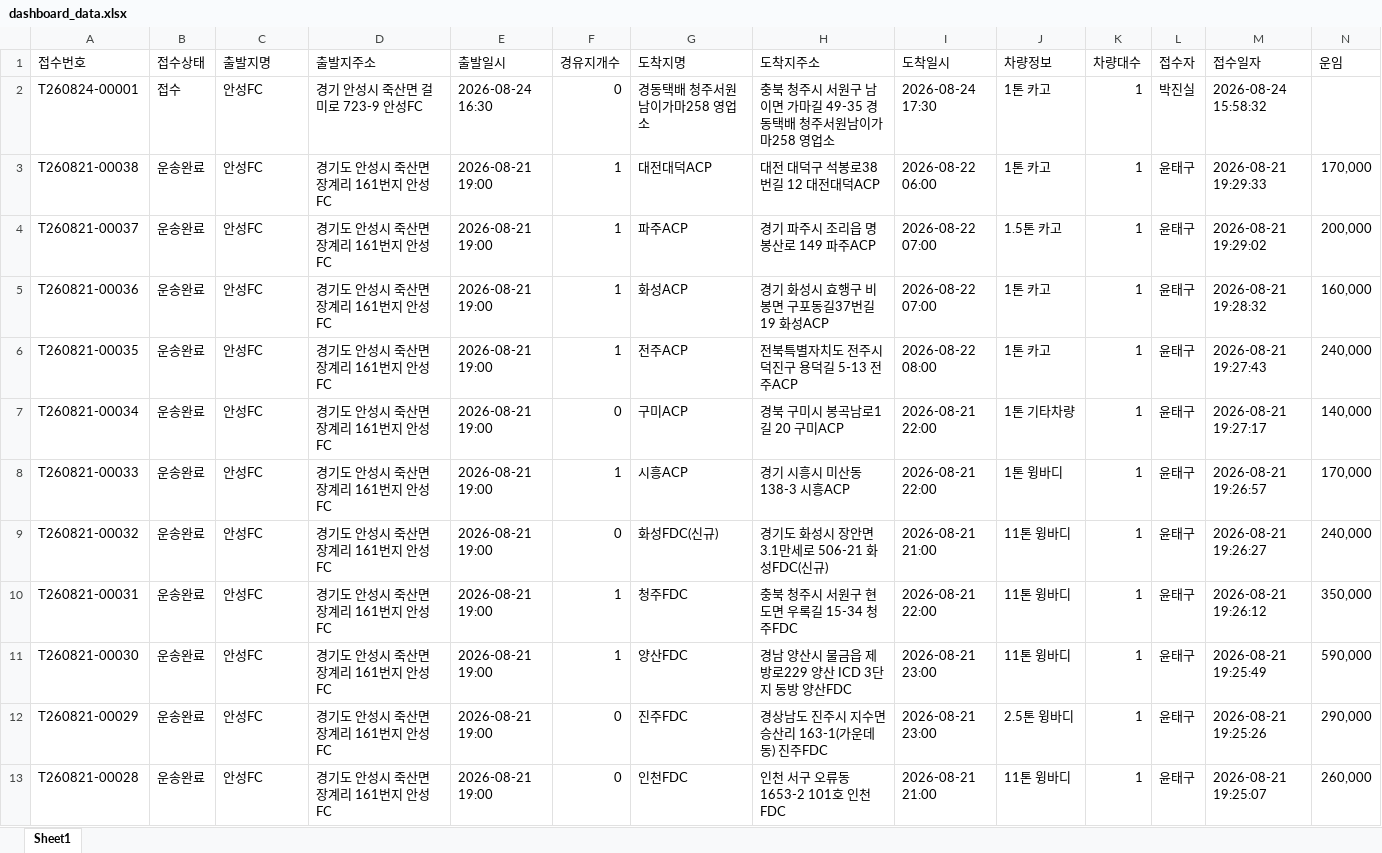
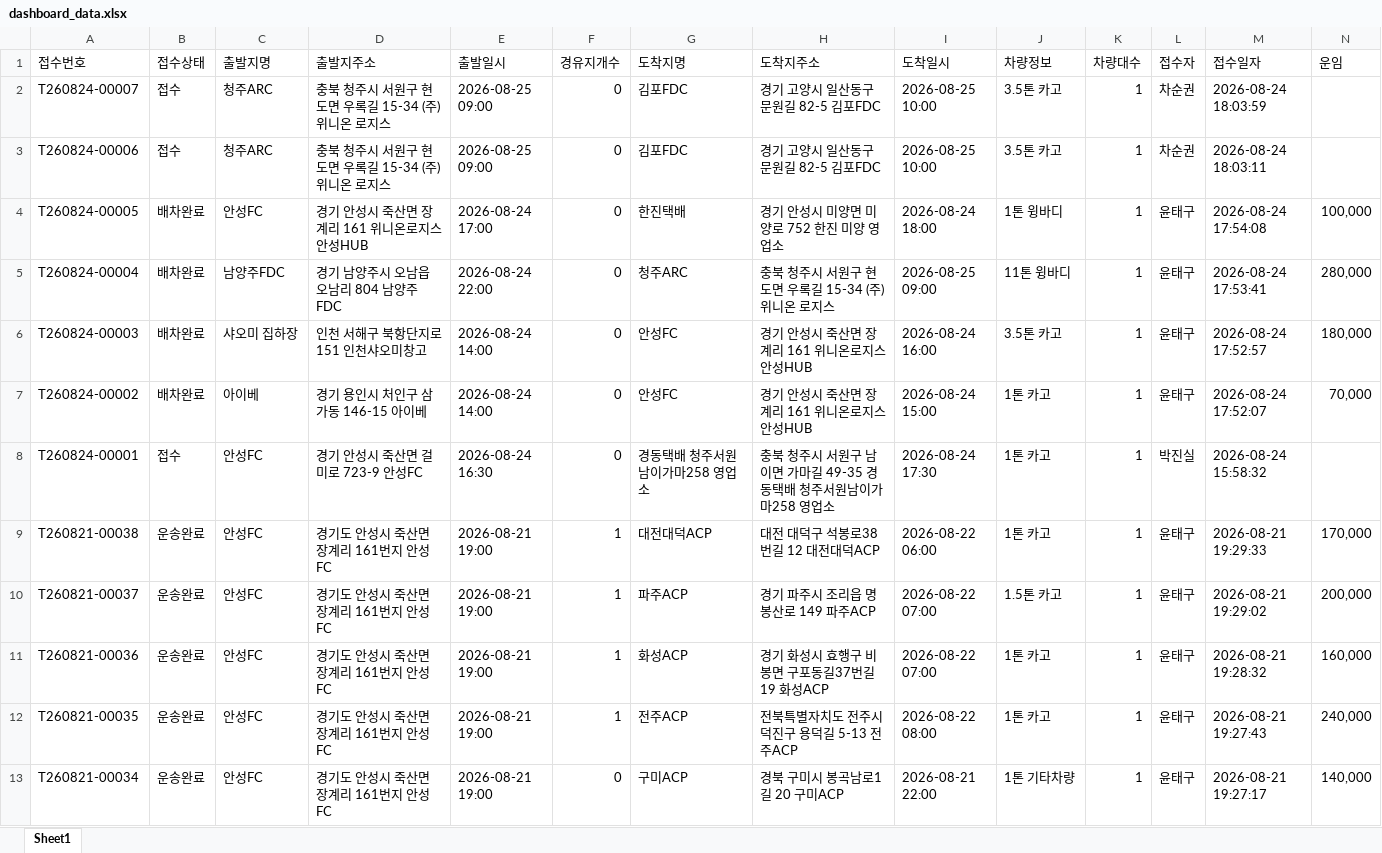
Before and after one commit to xdsport2288-droid/cj-dashboard, an Excel workbook: dashboard_data.xlsx, sheet Sheet1, drawn as a sheet; only a part is shown; the shorter side is filled out with more unchanged rows; values as stored, in another font and other column widths than the file's, no borders; rows hold the shown columns only; the diff names each change by its address in the sheet, - before the commit and + after, or states it on an @@ line.

```diff
--- a/dashboard_data.xlsx (sheet Sheet1)
+++ b/dashboard_data.xlsx (sheet Sheet1)
+row 2: T260824-00007 | 접수 | 청주ARC | 충북 청주시 서원구 현도면 우록길 15-34 (주)위니온 로지스 | 2026-08-25 09:00 | 0 | 김포FDC | 경기 고양시 일산동구 문원길 82-5 김포FDC | 2026-08-25 10:00 | 3.5톤 카고 | 1 | 차순권 | 2026-08-24 18:03:59
+row 3: T260824-00006 | 접수 | 청주ARC | 충북 청주시 서원구 현도면 우록길 15-34 (주)위니온 로지스 | 2026-08-25 09:00 | 0 | 김포FDC | 경기 고양시 일산동구 문원길 82-5 김포FDC | 2026-08-25 10:00 | 3.5톤 카고 | 1 | 차순권 | 2026-08-24 18:03:11
+row 4: T260824-00005 | 배차완료 | 안성FC | 경기 안성시 죽산면 장계리 161 위니온로지스 안성HUB | 2026-08-24 17:00 | 0 | 한진택배 | 경기 안성시 미양면 미양로 752 한진 미양 영업소 | 2026-08-24 18:00 | 1톤 윙바디 | 1 | 윤태구 | 2026-08-24 17:54:08 | 100,000
+row 5: T260824-00004 | 배차완료 | 남양주FDC | 경기 남양주시 오남읍 오남리 804 남양주FDC | 2026-08-24 22:00 | 0 | 청주ARC | 충북 청주시 서원구 현도면 우록길 15-34 (주)위니온 로지스 | 2026-08-25 09:00 | 11톤 윙바디 | 1 | 윤태구 | 2026-08-24 17:53:41 | 280,000
+row 6: T260824-00003 | 배차완료 | 샤오미 집하장 | 인천 서해구 북항단지로 151 인천샤오미창고 | 2026-08-24 14:00 | 0 | 안성FC | 경기 안성시 죽산면 장계리 161 위니온로지스 안성HUB | 2026-08-24 16:00 | 3.5톤 카고 | 1 | 윤태구 | 2026-08-24 17:52:57 | 180,000
+row 7: T260824-00002 | 배차완료 | 아이베 | 경기 용인시 처인구 삼가동 146-15 아이베 | 2026-08-24 14:00 | 0 | 안성FC | 경기 안성시 죽산면 장계리 161 위니온로지스 안성HUB | 2026-08-24 15:00 | 1톤 카고 | 1 | 윤태구 | 2026-08-24 17:52:07 | 70,000
```
Also changed, not shown: 2 other files.
